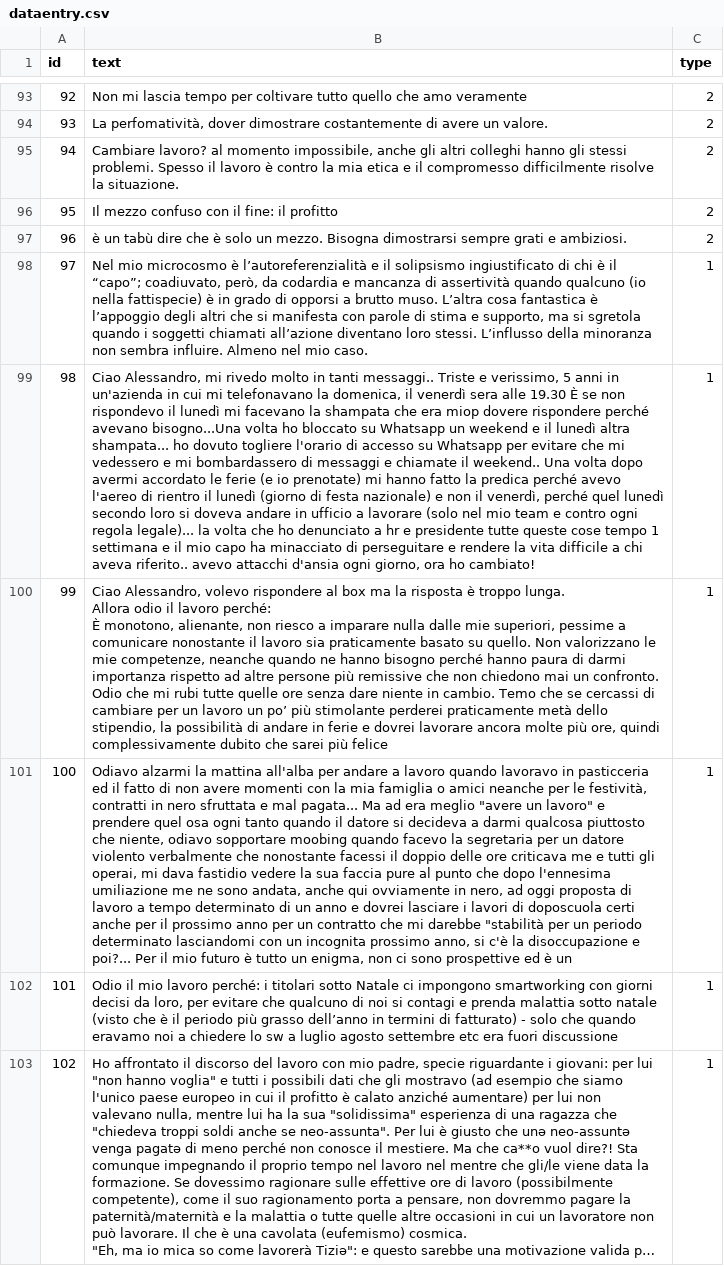
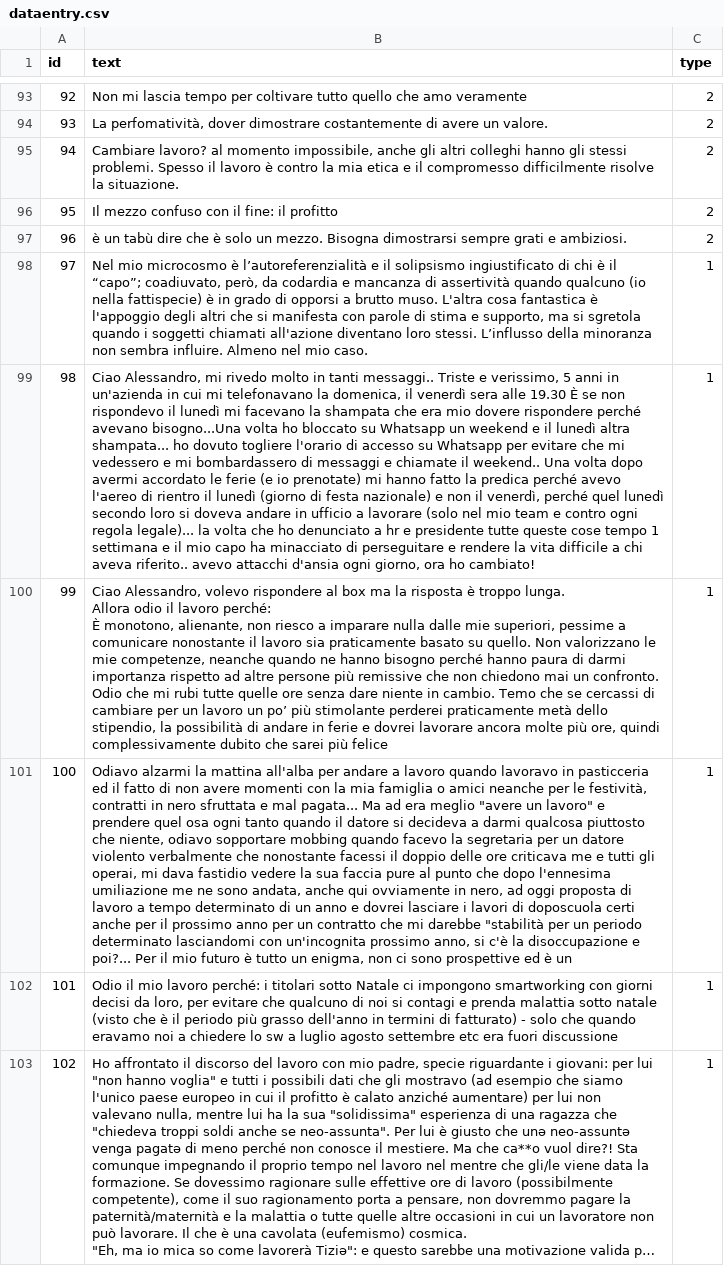
Before and after one commit to marcinjak9/odiarelavorare, a CSV file: public/dataentry.csv, drawn as a sheet; only a part is shown, gaps mark what is left out; long unchanged cells end in …; the diff covers the shown part only; the diff names each change by its address in the sheet, - before the commit and + after, or states it on an @@ line.

```diff
--- a/public/dataentry.csv
+++ b/public/dataentry.csv
-B98 (text): …brutto muso. L’altra cosa fantastica è l’appoggio degli altri che si manifesta con parole di stima e supporto, ma si sgretola quando i soggetti chiamati all’azione diventano loro…
+B98 (text): …brutto muso. L'altra cosa fantastica è l'appoggio degli altri che si manifesta con parole di stima e supporto, ma si sgretola quando i soggetti chiamati all'azione diventano loro…
-B99 (text): …che era miop dovere rispondere…
+B99 (text): …che era mio dovere rispondere…
-B101 (text): …odiavo sopportare moobing quando facevo la segretaria per un datore violento verbalmente che nonostante facessi il doppio delle ore criticava me e tutti gli operai, mi dava fastidio vedere la sua faccia pure al punto che dopo l'ennesima umiliazione me ne sono andata, anche qui ovviamente in nero, ad oggi proposta di lavoro a tempo determinato di un anno e dovrei lasciare i lavori di doposcuola certi anche per il prossimo anno per un contratto che mi darebbe "stabilità per un periodo determinato lasciandomi con un incognita prossimo anno,…
+B101 (text): …odiavo sopportare mobbing quando facevo la segretaria per un datore violento verbalmente che nonostante facessi il doppio delle ore criticava me e tutti gli operai, mi dava fastidio vedere la sua faccia pure al punto che dopo l'ennesima umiliazione me ne sono andata, anche qui ovviamente in nero, ad oggi proposta di lavoro a tempo determinato di un anno e dovrei lasciare i lavori di doposcuola certi anche per il prossimo anno per un contratto che mi darebbe "stabilità per un periodo determinato lasciandomi con un'incognita prossimo anno,…
-B102 (text): …più grasso dell’anno in termini…
+B102 (text): …più grasso dell'anno in termini…
```
Also changed, not shown: 108 edited cells elsewhere in this file, 3 other files.
